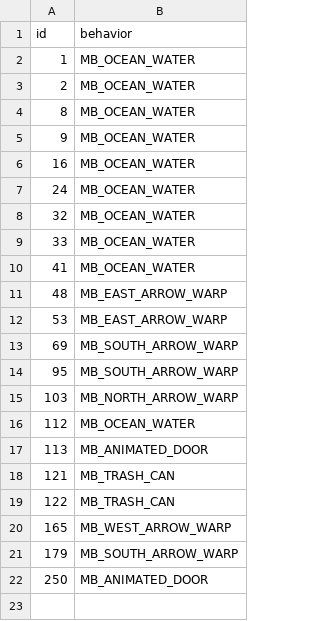
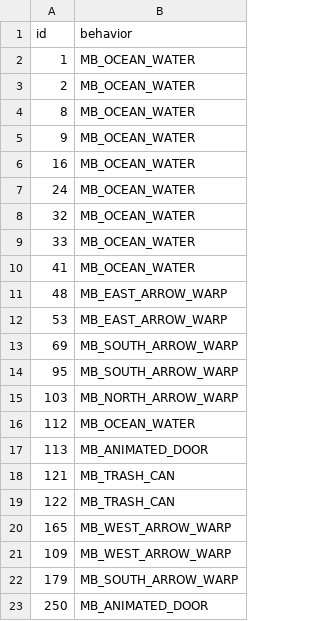
Before and after one commit to magical-ice-winged-otter/islandgame2, a CSV file: porytiles/islandgame_ss_rain_general/attributes.csv, drawn as a sheet; the diff names each change by its address in the sheet, - before the commit and + after, or states it on an @@ line.

Commit message:
fixed warp arrow in ss rain

```diff
--- a/porytiles/islandgame_ss_rain_general/attributes.csv
+++ b/porytiles/islandgame_ss_rain_general/attributes.csv
+row 21: 109 | MB_WEST_ARROW_WARP
```
Also changed, not shown: 4 other files.
